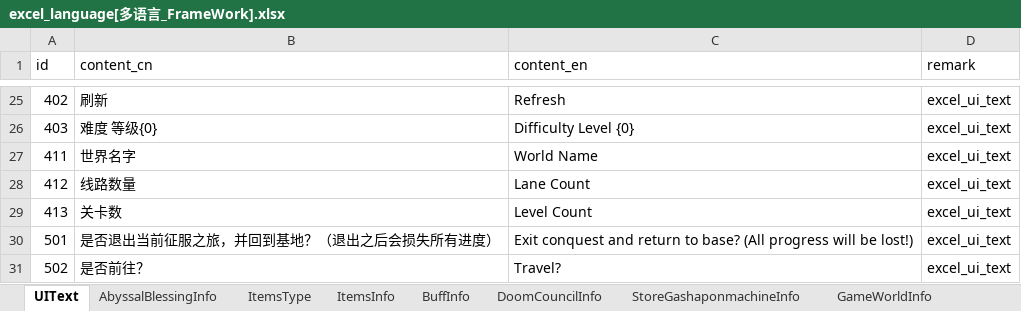
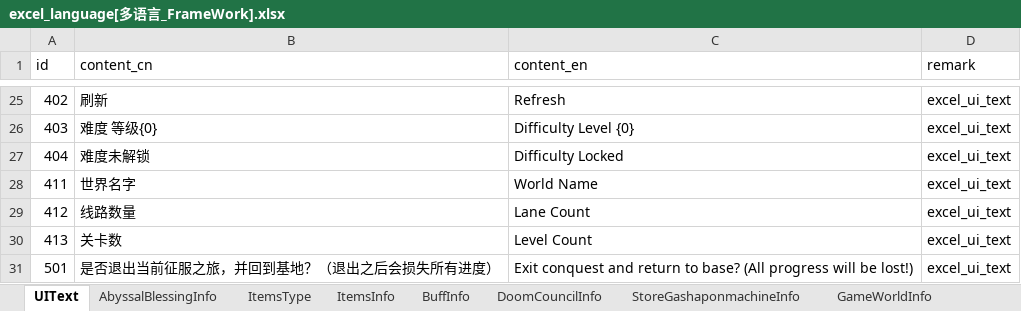
Before and after one commit to wobushiren79/DemonLordRoguelike, an Excel workbook: Demon Lord Roguelike/Assets/Data/Excel/excel_language[多语言_FrameWork].xlsx, sheet UIText, drawn as a sheet; only a part is shown, gaps mark what is left out; the shorter side is filled out with more unchanged rows; values as stored, in another font and other column widths than the file's, no borders; the diff names each change by its address in the sheet, - before the commit and + after, or states it on an @@ line.

```diff
--- a/Demon Lord Roguelike/Assets/Data/Excel/excel_language[多语言_FrameWork].xlsx (sheet UIText)
+++ b/Demon Lord Roguelike/Assets/Data/Excel/excel_language[多语言_FrameWork].xlsx (sheet UIText)
+row 27: 404 | 难度未解锁 | Difficulty Locked | excel_ui_text
```
Also changed, not shown: sheet AchievementInfo, sheet ResearchInfo, Demon Lord Roguelike/Assets/Data/Excel/excel_achievement_info[成就信息].xlsx, Demon Lord Roguelike/Assets/Data/Excel/excel_fight_type_conquer_info[战斗-征服模式].xlsx, 48 other files.
